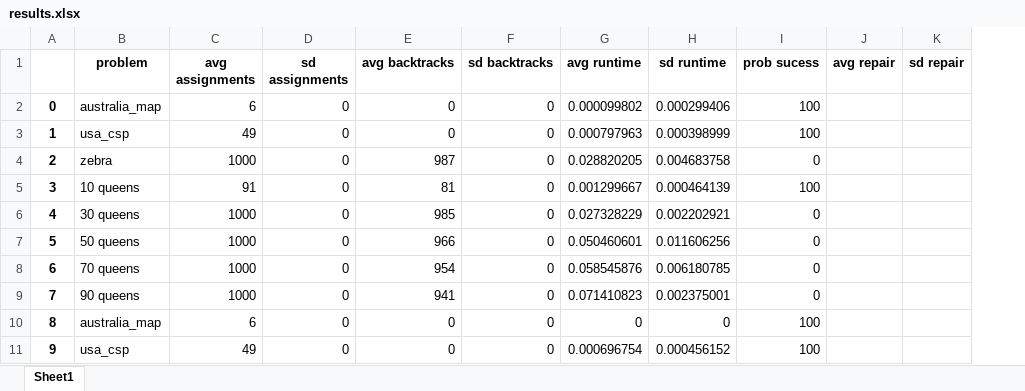
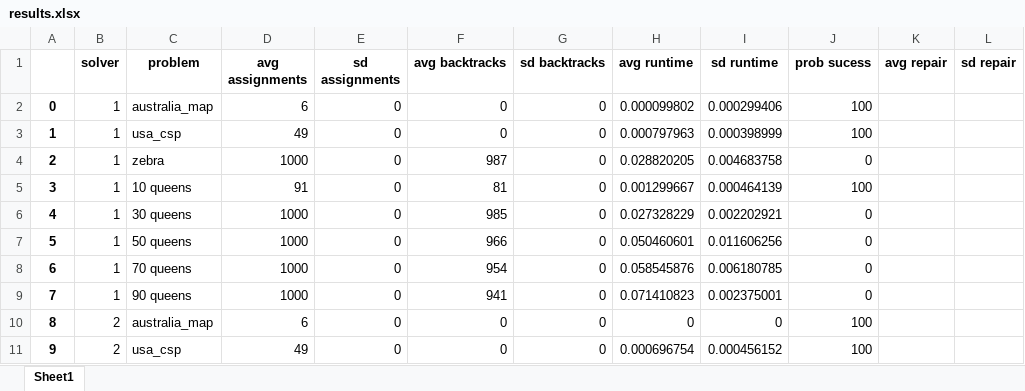
Before and after one commit to has-c/University2020, an Excel workbook: Compsci367/A3/cs367a3/results.xlsx, sheet Sheet1, drawn as a sheet; only a part is shown; values as stored, in another font and other column widths than the file's, no borders; the diff names each change by its address in the sheet, - before the commit and + after, or states it on an @@ line.

Commit message:
367 table added to report

```diff
--- a/Compsci367/A3/cs367a3/results.xlsx (sheet Sheet1)
+++ b/Compsci367/A3/cs367a3/results.xlsx (sheet Sheet1)
+column B (solver), rows 2-11: 1 | 1 | 1 | 1 | 1 | 1 | 1 | 1 | 2 | 2
```
Also changed, not shown: 6 other files.
